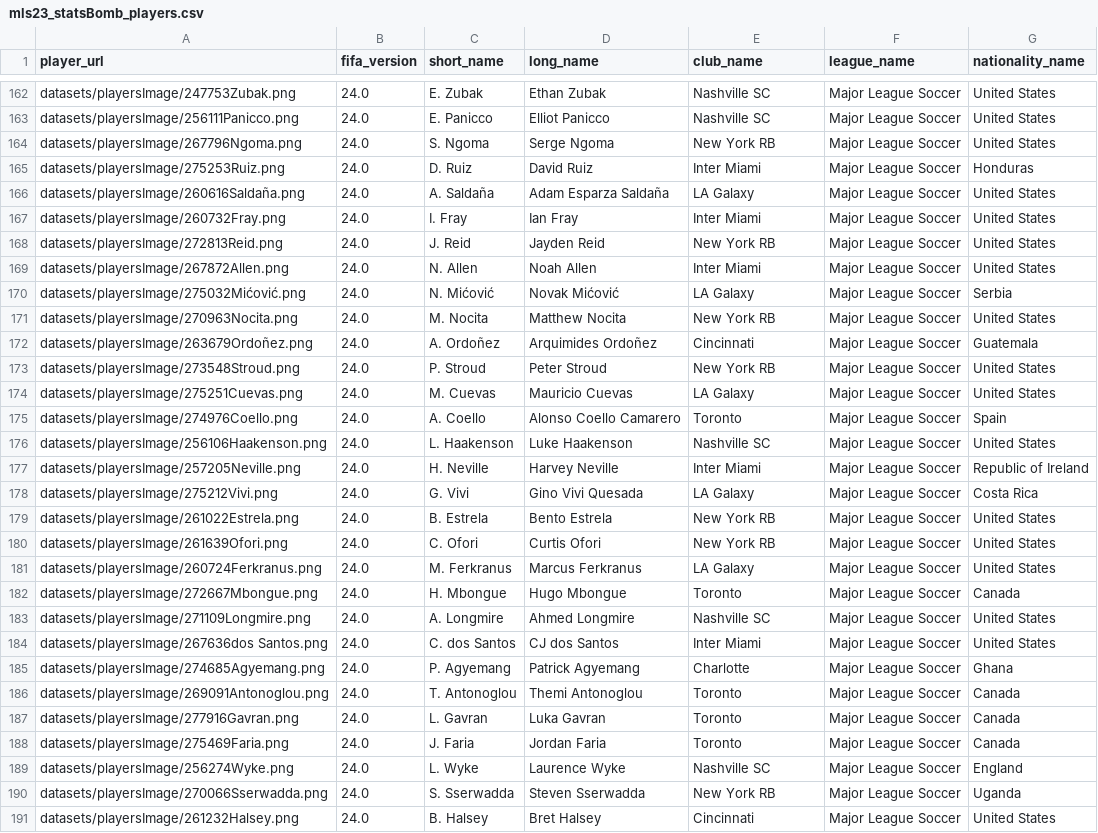
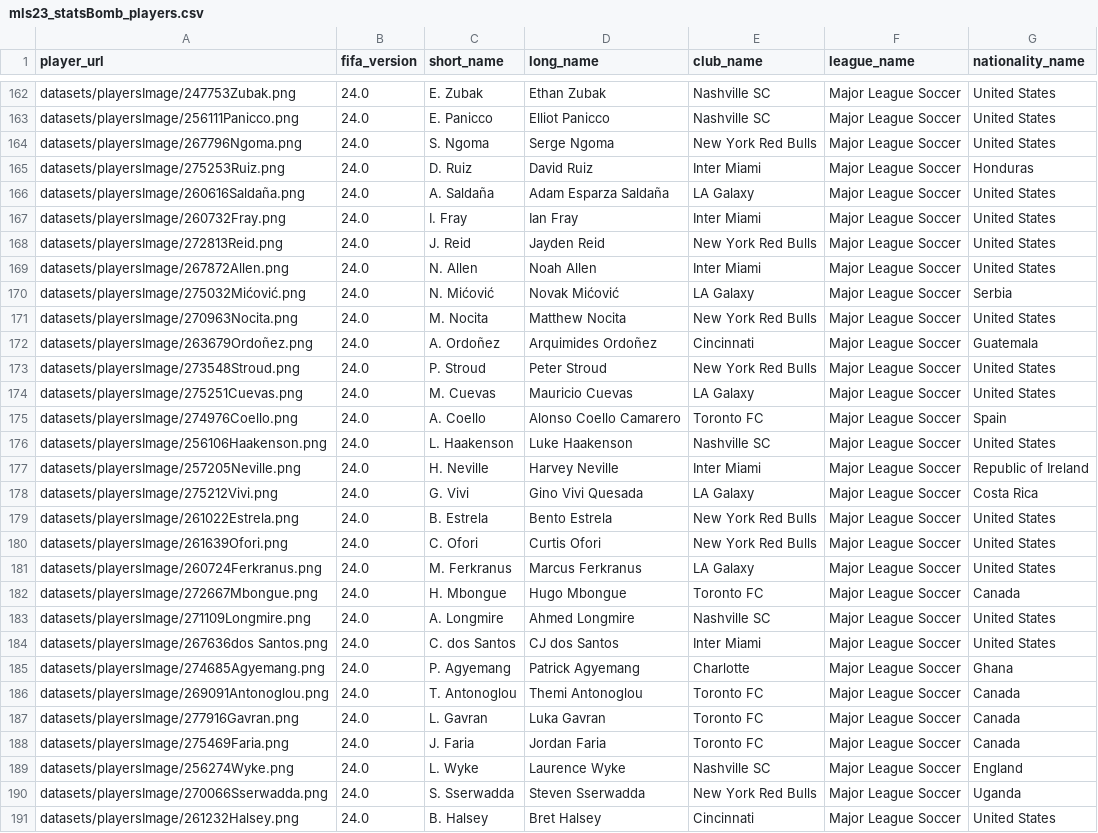
Before and after one commit to akyuzdilhan/FootballDataLab, a CSV file: datasets/mls23_statsBomb_players.csv, drawn as a sheet; only a part is shown, gaps mark what is left out; the diff covers the shown part only.

```diff
--- a/datasets/mls23_statsBomb_players.csv
+++ b/datasets/mls23_statsBomb_players.csv
@@ -163,3 +163,3 @@ datasets/playersImage/247753Zubak.png,24.0,E. Zubak,Ethan Zubak,Nashville SC,Maj
 datasets/playersImage/256111Panicco.png,24.0,E. Panicco,Elliot Panicco,Nashville SC,Major League Soccer,United States
-datasets/playersImage/267796Ngoma.png,24.0,S. Ngoma,Serge Ngoma,New York RB,Major League Soccer,United States
+datasets/playersImage/267796Ngoma.png,24.0,S. Ngoma,Serge Ngoma,New York Red Bulls,Major League Soccer,United States
 datasets/playersImage/275253Ruiz.png,24.0,D. Ruiz,David Ruiz,Inter Miami,Major League Soccer,Honduras
@@ -167,10 +167,10 @@ datasets/playersImage/260616Saldaña.png,24.0,A. Saldaña,Adam Esparza Saldaña,
 datasets/playersImage/260732Fray.png,24.0,I. Fray,Ian Fray,Inter Miami,Major League Soccer,United States
-datasets/playersImage/272813Reid.png,24.0,J. Reid,Jayden Reid,New York RB,Major League Soccer,United States
+datasets/playersImage/272813Reid.png,24.0,J. Reid,Jayden Reid,New York Red Bulls,Major League Soccer,United States
 datasets/playersImage/267872Allen.png,24.0,N. Allen,Noah Allen,Inter Miami,Major League Soccer,United States
 datasets/playersImage/275032Mićović.png,24.0,N. Mićović,Novak Mićović,LA Galaxy,Major League Soccer,Serbia
-datasets/playersImage/270963Nocita.png,24.0,M. Nocita,Matthew Nocita,New York RB,Major League Soccer,United States
+datasets/playersImage/270963Nocita.png,24.0,M. Nocita,Matthew Nocita,New York Red Bulls,Major League Soccer,United States
 datasets/playersImage/263679Ordoñez.png,24.0,A. Ordoñez,Arquimides Ordoñez,Cincinnati,Major League Soccer,Guatemala
-datasets/playersImage/273548Stroud.png,24.0,P. Stroud,Peter Stroud,New York RB,Major League Soccer,United States
+datasets/playersImage/273548Stroud.png,24.0,P. Stroud,Peter Stroud,New York Red Bulls,Major League Soccer,United States
 datasets/playersImage/275251Cuevas.png,24.0,M. Cuevas,Mauricio Cuevas,LA Galaxy,Major League Soccer,United States
-datasets/playersImage/274976Coello.png,24.0,A. Coello,Alonso Coello Camarero,Toronto,Major League Soccer,Spain
+datasets/playersImage/274976Coello.png,24.0,A. Coello,Alonso Coello Camarero,Toronto FC,Major League Soccer,Spain
 datasets/playersImage/256106Haakenson.png,24.0,L. Haakenson,Luke Haakenson,Nashville SC,Major League Soccer,United States
@@ -178,6 +178,6 @@ datasets/playersImage/257205Neville.png,24.0,H. Neville,Harvey Neville,Inter Mia
 datasets/playersImage/275212Vivi.png,24.0,G. Vivi,Gino Vivi Quesada,LA Galaxy,Major League Soccer,Costa Rica
-datasets/playersImage/261022Estrela.png,24.0,B. Estrela,Bento Estrela,New York RB,Major League Soccer,United States
-datasets/playersImage/261639Ofori.png,24.0,C. Ofori,Curtis Ofori,New York RB,Major League Soccer,United States
+datasets/playersImage/261022Estrela.png,24.0,B. Estrela,Bento Estrela,New York Red Bulls,Major League Soccer,United States
+datasets/playersImage/261639Ofori.png,24.0,C. Ofori,Curtis Ofori,New York Red Bulls,Major League Soccer,United States
 datasets/playersImage/260724Ferkranus.png,24.0,M. Ferkranus,Marcus Ferkranus,LA Galaxy,Major League Soccer,United States
-datasets/playersImage/272667Mbongue.png,24.0,H. Mbongue,Hugo Mbongue,Toronto,Major League Soccer,Canada
+datasets/playersImage/272667Mbongue.png,24.0,H. Mbongue,Hugo Mbongue,Toronto FC,Major League Soccer,Canada
 datasets/playersImage/271109Longmire.png,24.0,A. Longmire,Ahmed Longmire,Nashville SC,Major League Soccer,United States
@@ -185,7 +185,7 @@ datasets/playersImage/267636dos Santos.png,24.0,C. dos Santos,CJ dos Santos,Inte
 datasets/playersImage/274685Agyemang.png,24.0,P. Agyemang,Patrick Agyemang,Charlotte,Major League Soccer,Ghana
-datasets/playersImage/269091Antonoglou.png,24.0,T. Antonoglou,Themi Antonoglou,Toronto,Major League Soccer,Canada
-datasets/playersImage/277916Gavran.png,24.0,L. Gavran,Luka Gavran,Toronto,Major League Soccer,Canada
-datasets/playersImage/275469Faria.png,24.0,J. Faria,Jordan Faria,Toronto,Major League Soccer,Canada
+datasets/playersImage/269091Antonoglou.png,24.0,T. Antonoglou,Themi Antonoglou,Toronto FC,Major League Soccer,Canada
+datasets/playersImage/277916Gavran.png,24.0,L. Gavran,Luka Gavran,Toronto FC,Major League Soccer,Canada
+datasets/playersImage/275469Faria.png,24.0,J. Faria,Jordan Faria,Toronto FC,Major League Soccer,Canada
 datasets/playersImage/256274Wyke.png,24.0,L. Wyke,Laurence Wyke,Nashville SC,Major League Soccer,England
-datasets/playersImage/270066Sserwadda.png,24.0,S. Sserwadda,Steven Sserwadda,New York RB,Major League Soccer,Uganda
+datasets/playersImage/270066Sserwadda.png,24.0,S. Sserwadda,Steven Sserwadda,New York Red Bulls,Major League Soccer,Uganda
 datasets/playersImage/261232Halsey.png,24.0,B. Halsey,Bret Halsey,Cincinnati,Major League Soccer,United States
```
Also changed, not shown: 47 edited cells elsewhere in this file, datasets/missed_games_by_player.csv, datasets/missed_players.csv, 8 other files.
